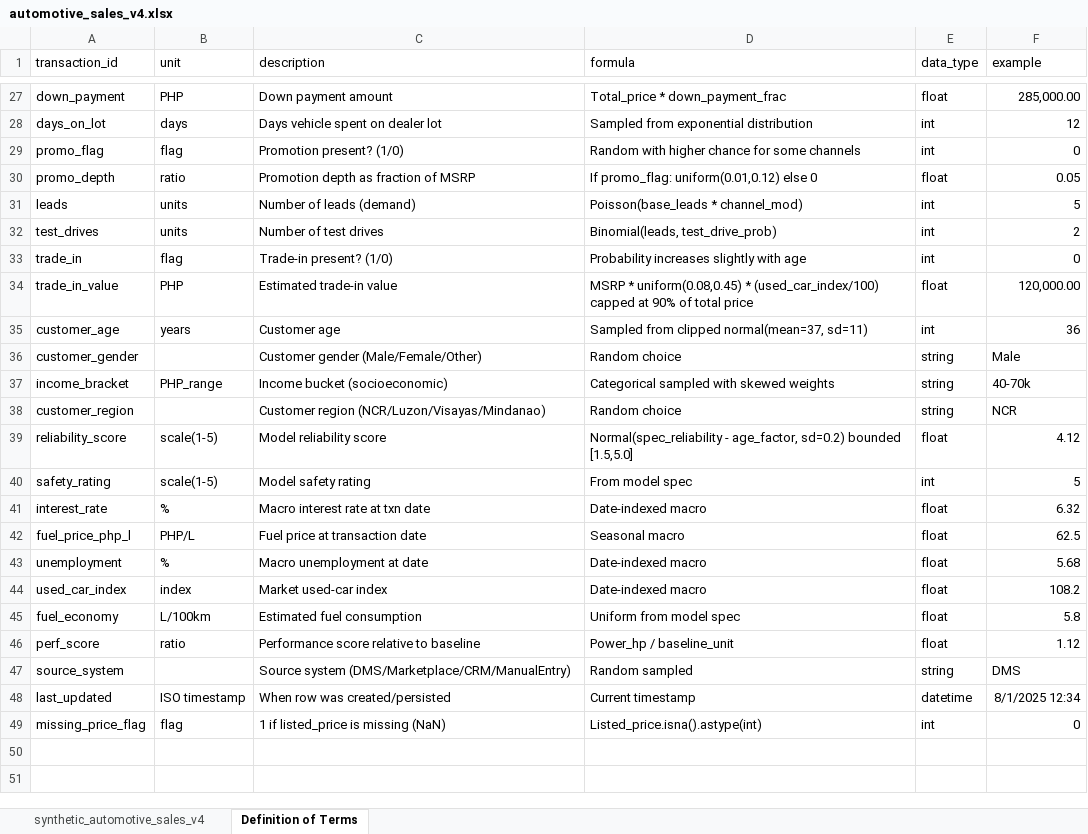
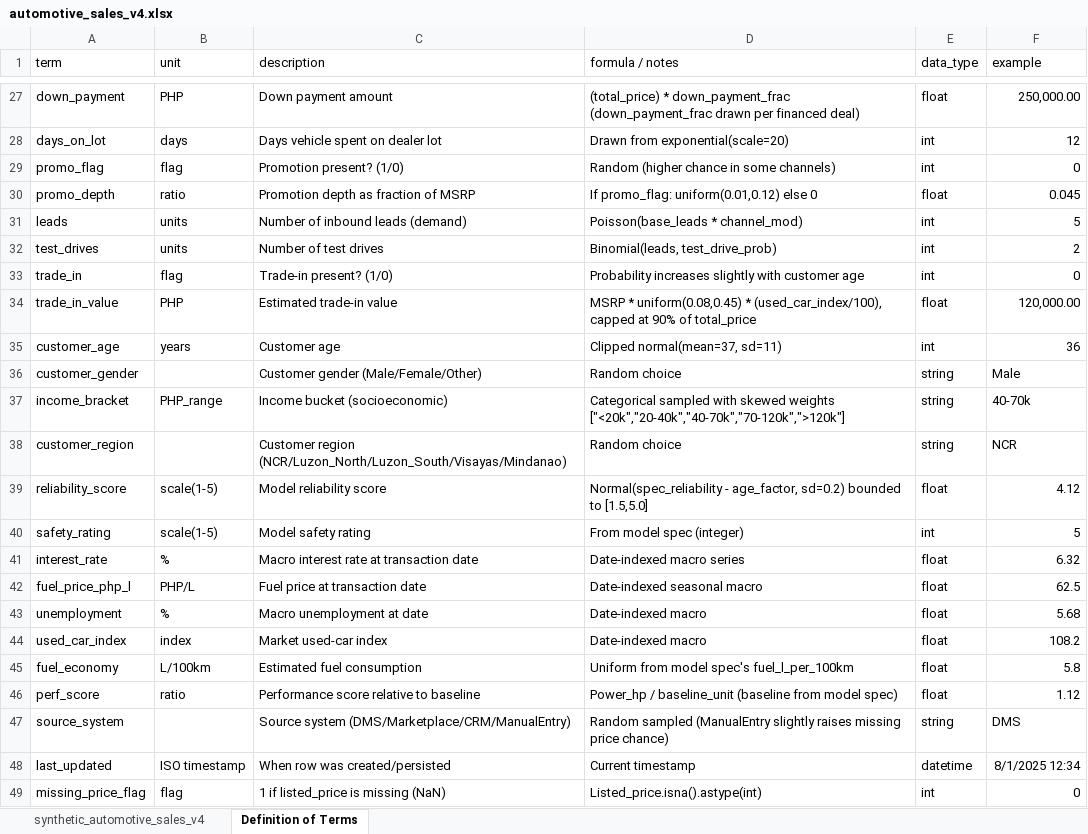
Before and after one commit to R3-Tr0/Automotive-Dataset, an Excel workbook: version 4 (with price boundaries)/automotive_sales_v4.xlsx, sheet Definition of Terms, drawn as a sheet; only a part is shown, gaps mark what is left out; values as stored, in another font and other column widths than the file's, no borders; the diff covers the shown part only; the diff names each change by its address in the sheet, - before the commit and + after, or states it on an @@ line.

Commit message:
Fixed limiters for price
Price limited to PHP0-PHP20,000,000

```diff
--- a/version 4 (with price boundaries)/automotive_sales_v4.xlsx (sheet Definition of Terms)
+++ b/version 4 (with price boundaries)/automotive_sales_v4.xlsx (sheet Definition of Terms)
-A1: transaction_id
+A1: term
-D1: formula
+D1: formula / notes
-D27 (formula / notes): Total_price * down_payment_frac
+D27 (formula / notes): (total_price) * down_payment_frac (down_payment_frac drawn per financed deal)
-F27 (example): 285,000.00
+F27 (example): 250,000.00
-D28 (formula / notes): Sampled from exponential distribution
+D28 (formula / notes): Drawn from exponential(scale=20)
-D29 (formula / notes): Random with higher chance for some channels
+D29 (formula / notes): Random (higher chance in some channels)
-F30 (example): 0.05
+F30 (example): 0.045
-C31 (description): Number of leads (demand)
+C31 (description): Number of inbound leads (demand)
-D33 (formula / notes): Probability increases slightly with age
+D33 (formula / notes): Probability increases slightly with customer age
-D34 (formula / notes): …uniform(0.08,0.45) * (used_car_index/100) capped at 90% of total price
+D34 (formula / notes): …uniform(0.08,0.45) * (used_car_index/100), capped at 90% of total_price
-D35 (formula / notes): Sampled from clipped normal(mean=37, sd=11)
+D35 (formula / notes): Clipped normal(mean=37, sd=11)
-D37 (formula / notes): …skewed weights
+D37 (formula / notes): …skewed weights ["<20k","20-40k","40-70k","70-120k",">120k"]
-C38 (description): Customer region (NCR/Luzon/Visayas/Mindanao)
+C38 (description): Customer region (NCR/Luzon_North/Luzon_South/Visayas/Mindanao)
-D39 (formula / notes): …sd=0.2) bounded [1.5,5.0]
+D39 (formula / notes): …sd=0.2) bounded to [1.5,5.0]
-D40 (formula / notes): From model spec
+D40 (formula / notes): From model spec (integer)
-C41 (description): Macro interest rate at txn date
+C41 (description): Macro interest rate at transaction date
-D41 (formula / notes): Date-indexed macro
+D41 (formula / notes): Date-indexed macro series
-D42 (formula / notes): Seasonal macro
+D42 (formula / notes): Date-indexed seasonal macro
-D45 (formula / notes): Uniform from model spec
+D45 (formula / notes): Uniform from model spec's fuel_l_per_100km
-D46 (formula / notes): Power_hp / baseline_unit
+D46 (formula / notes): Power_hp / baseline_unit (baseline from model spec)
-D47 (formula / notes): Random sampled
+D47 (formula / notes): Random sampled (ManualEntry slightly raises missing price chance)
```
Also changed, not shown: 33 edited cells elsewhere in this sheet, sheet synthetic_automotive_sales_v4, 20 other files.
